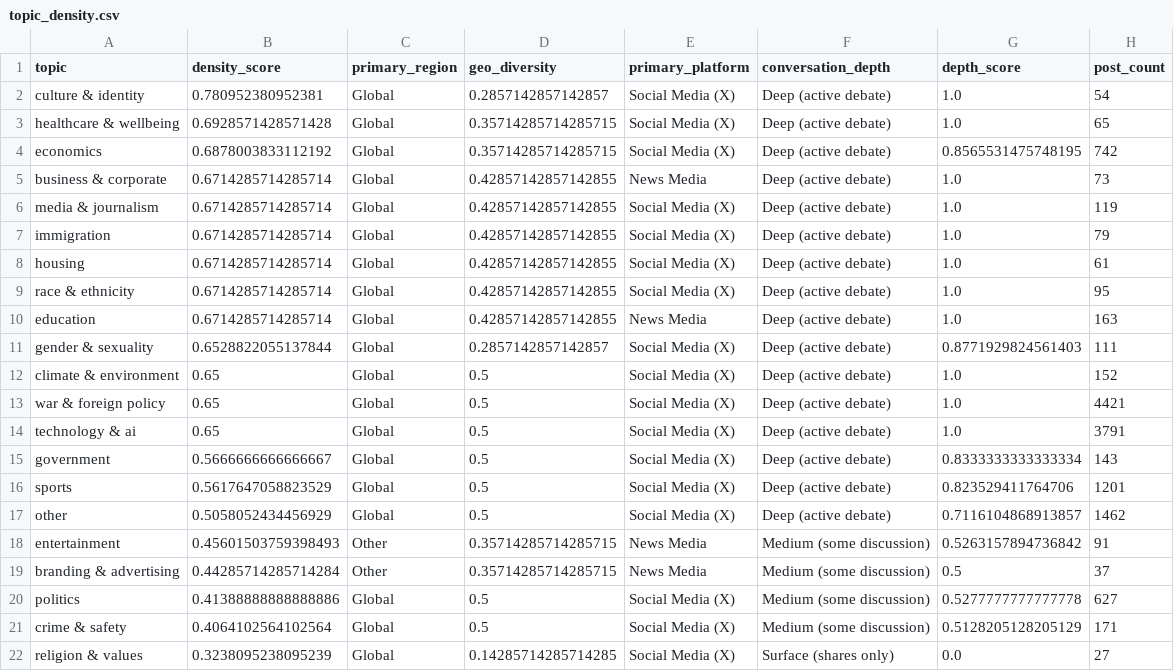
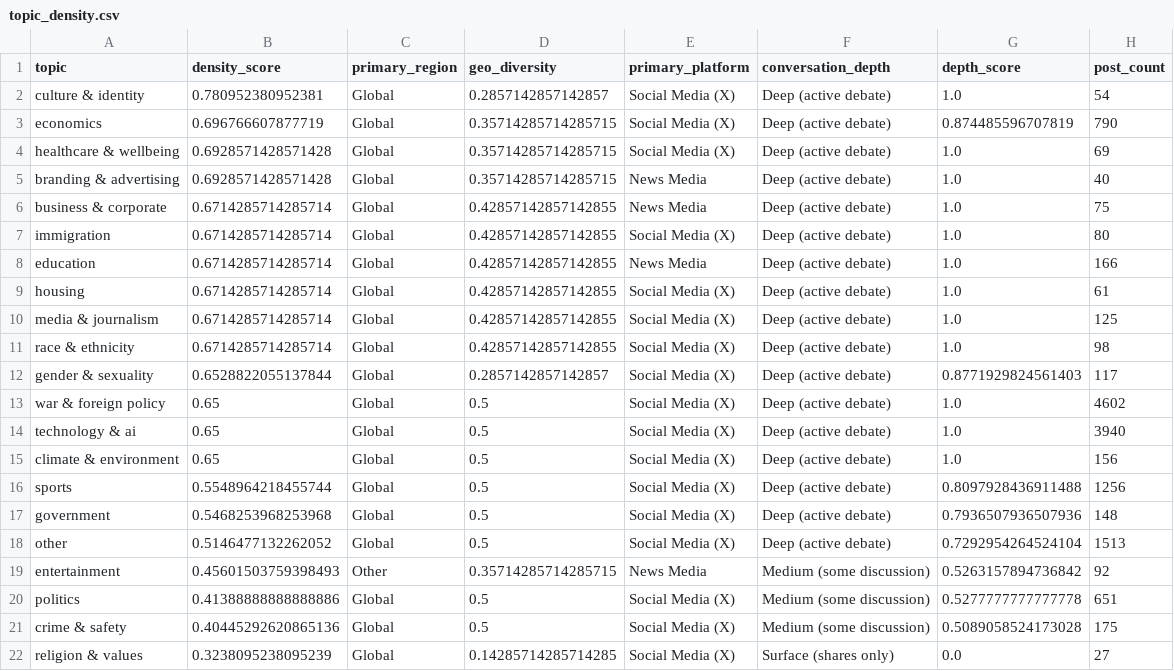
Before and after one commit to Chudetat/moodlight, a CSV file: topic_density.csv, drawn as a sheet; only a part is shown; the diff covers the shown part only.

```diff
--- a/topic_density.csv
+++ b/topic_density.csv
@@ -2,21 +2,21 @@ topic,density_score,primary_region,geo_diversity,primary_platform,conversation_d
 culture & identity,0.780952380952381,Global,0.2857142857142857,Social Media (X),Deep (active debate),1.0,54
-healthcare & wellbeing,0.6928571428571428,Global,0.35714285714285715,Social Media (X),Deep (active debate),1.0,65
-economics,0.6878003833112192,Global,0.35714285714285715,Social Media (X),Deep (active debate),0.8565531475748195,742
-business & corporate,0.6714285714285714,Global,0.42857142857142855,News Media,Deep (active debate),1.0,73
-media & journalism,0.6714285714285714,Global,0.42857142857142855,Social Media (X),Deep (active debate),1.0,119
-immigration,0.6714285714285714,Global,0.42857142857142855,Social Media (X),Deep (active debate),1.0,79
+economics,0.696766607877719,Global,0.35714285714285715,Social Media (X),Deep (active debate),0.874485596707819,790
+healthcare & wellbeing,0.6928571428571428,Global,0.35714285714285715,Social Media (X),Deep (active debate),1.0,69
+branding & advertising,0.6928571428571428,Global,0.35714285714285715,News Media,Deep (active debate),1.0,40
+business & corporate,0.6714285714285714,Global,0.42857142857142855,News Media,Deep (active debate),1.0,75
+immigration,0.6714285714285714,Global,0.42857142857142855,Social Media (X),Deep (active debate),1.0,80
+education,0.6714285714285714,Global,0.42857142857142855,News Media,Deep (active debate),1.0,166
 housing,0.6714285714285714,Global,0.42857142857142855,Social Media (X),Deep (active debate),1.0,61
-race & ethnicity,0.6714285714285714,Global,0.42857142857142855,Social Media (X),Deep (active debate),1.0,95
-education,0.6714285714285714,Global,0.42857142857142855,News Media,Deep (active debate),1.0,163
-gender & sexuality,0.6528822055137844,Global,0.2857142857142857,Social Media (X),Deep (active debate),0.8771929824561403,111
-climate & environment,0.65,Global,0.5,Social Media (X),Deep (active debate),1.0,152
-war & foreign policy,0.65,Global,0.5,Social Media (X),Deep (active debate),1.0,4421
-technology & ai,0.65,Global,0.5,Social Media (X),Deep (active debate),1.0,3791
-government,0.5666666666666667,Global,0.5,Social Media (X),Deep (active debate),0.8333333333333334,143
-sports,0.5617647058823529,Global,0.5,Social Media (X),Deep (active debate),0.823529411764706,1201
-other,0.5058052434456929,Global,0.5,Social Media (X),Deep (active debate),0.7116104868913857,1462
-entertainment,0.45601503759398493,Other,0.35714285714285715,News Media,Medium (some discussion),0.5263157894736842,91
-branding & advertising,0.44285714285714284,Other,0.35714285714285715,News Media,Medium (some discussion),0.5,37
-politics,0.41388888888888886,Global,0.5,Social Media (X),Medium (some discussion),0.5277777777777778,627
-crime & safety,0.4064102564102564,Global,0.5,Social Media (X),Medium (some discussion),0.5128205128205129,171
+media & journalism,0.6714285714285714,Global,0.42857142857142855,Social Media (X),Deep (active debate),1.0,125
+race & ethnicity,0.6714285714285714,Global,0.42857142857142855,Social Media (X),Deep (active debate),1.0,98
+gender & sexuality,0.6528822055137844,Global,0.2857142857142857,Social Media (X),Deep (active debate),0.8771929824561403,117
+war & foreign policy,0.65,Global,0.5,Social Media (X),Deep (active debate),1.0,4602
+technology & ai,0.65,Global,0.5,Social Media (X),Deep (active debate),1.0,3940
+climate & environment,0.65,Global,0.5,Social Media (X),Deep (active debate),1.0,156
+sports,0.5548964218455744,Global,0.5,Social Media (X),Deep (active debate),0.8097928436911488,1256
+government,0.5468253968253968,Global,0.5,Social Media (X),Deep (active debate),0.7936507936507936,148
+other,0.5146477132262052,Global,0.5,Social Media (X),Deep (active debate),0.7292954264524104,1513
+entertainment,0.45601503759398493,Other,0.35714285714285715,News Media,Medium (some discussion),0.5263157894736842,92
+politics,0.41388888888888886,Global,0.5,Social Media (X),Medium (some discussion),0.5277777777777778,651
+crime & safety,0.40445292620865136,Global,0.5,Social Media (X),Medium (some discussion),0.5089058524173028,175
 religion & values,0.3238095238095239,Global,0.14285714285714285,Social Media (X),Surface (shares only),0.0,27
```
Also changed, not shown: 2 edited cells elsewhere in this file, markets.csv, news.csv, 4 other files.
